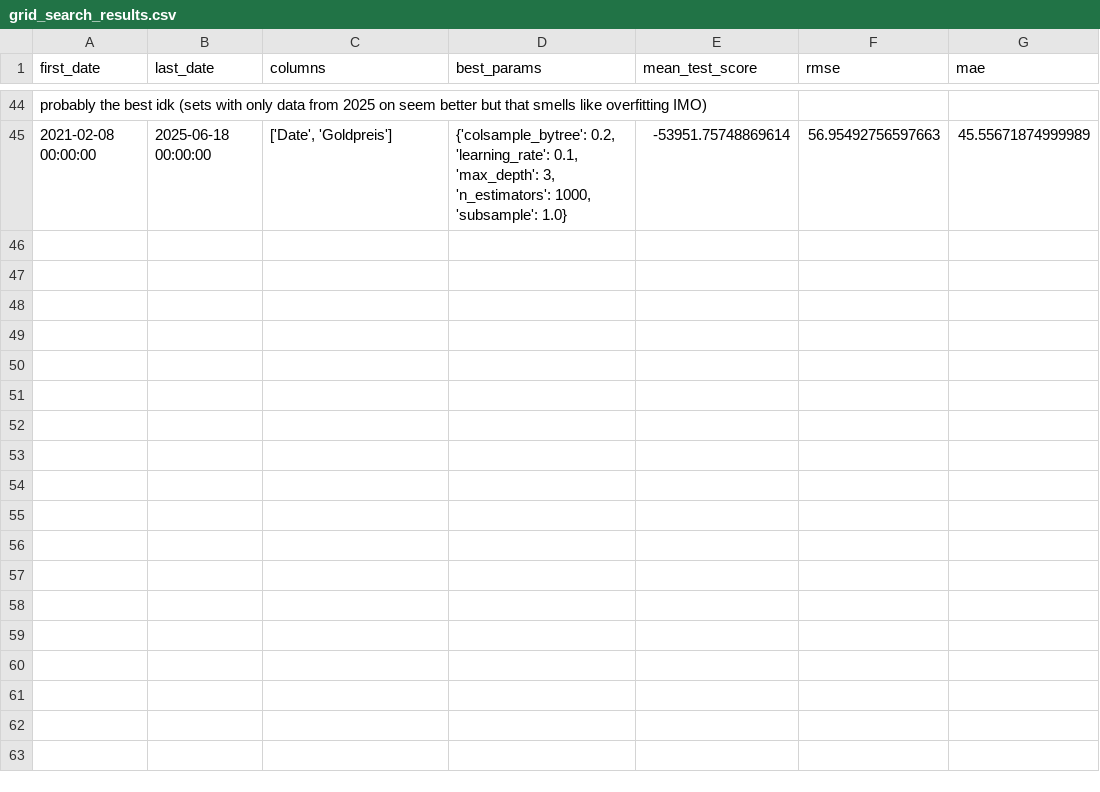
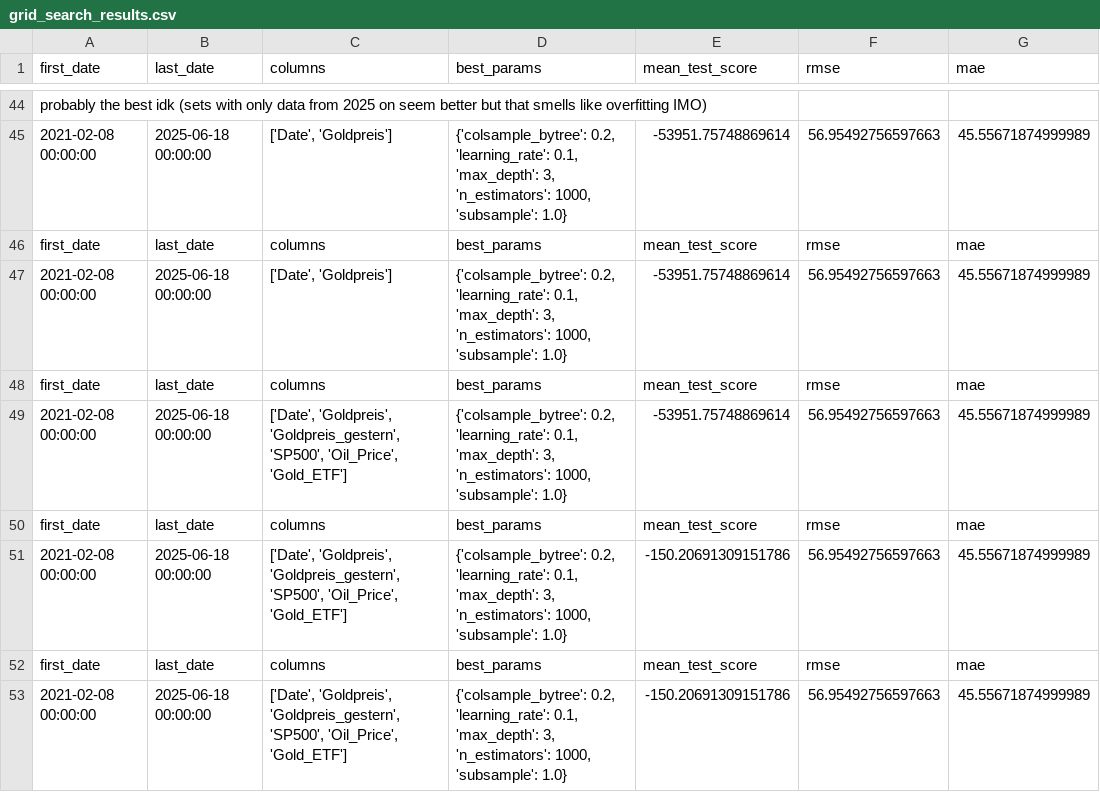
Before and after one commit to johannesscherpf/gold_price, a CSV file: Data/XGBoostDaten/grid_search_results.csv, drawn as a sheet; only a part is shown, gaps mark what is left out.

Commit message:
ran Skripts for Updated Data

```diff
--- a/Data/XGBoostDaten/grid_search_results.csv
+++ b/Data/XGBoostDaten/grid_search_results.csv
@@ -45 +45,9 @@ probably the best idk (sets with only data from 2025 on seem better but that sme
 2021-02-08 00:00:00,2025-06-18 00:00:00,"['Date', 'Goldpreis']","{'colsample_bytree': 0.2, 'learning_rate': 0.1, 'max_depth': 3, 'n_estimators': 1000, 'subsample': 1.0}",-53951.75748869614,56.95492756597663,45.55671874999989
+first_date,last_date,columns,best_params,mean_test_score,rmse,mae
+2021-02-08 00:00:00,2025-06-18 00:00:00,"['Date', 'Goldpreis']","{'colsample_bytree': 0.2, 'learning_rate': 0.1, 'max_depth': 3, 'n_estimators': 1000, 'subsample': 1.0}",-53951.75748869614,56.95492756597663,45.55671874999989
+first_date,last_date,columns,best_params,mean_test_score,rmse,mae
+2021-02-08 00:00:00,2025-06-18 00:00:00,"['Date', 'Goldpreis', 'Goldpreis_gestern', 'SP500', 'Oil_Price', 'Gold_ETF']","{'colsample_bytree': 0.2, 'learning_rate': 0.1, 'max_depth': 3, 'n_estimators': 1000, 'subsample': 1.0}",-53951.75748869614,56.95492756597663,45.55671874999989
+first_date,last_date,columns,best_params,mean_test_score,rmse,mae
+2021-02-08 00:00:00,2025-06-18 00:00:00,"['Date', 'Goldpreis', 'Goldpreis_gestern', 'SP500', 'Oil_Price', 'Gold_ETF']","{'colsample_bytree': 0.2, 'learning_rate': 0.1, 'max_depth': 3, 'n_estimators': 1000, 'subsample': 1.0}",-150.20691309151786,56.95492756597663,45.55671874999989
+first_date,last_date,columns,best_params,mean_test_score,rmse,mae
+2021-02-08 00:00:00,2025-06-18 00:00:00,"['Date', 'Goldpreis', 'Goldpreis_gestern', 'SP500', 'Oil_Price', 'Gold_ETF']","{'colsample_bytree': 0.2, 'learning_rate': 0.1, 'max_depth': 3, 'n_estimators': 1000, 'subsample': 1.0}",-150.20691309151786,56.95492756597663,45.55671874999989
```
Also changed, not shown: Data/Goldpreis.csv, Data/economic_factors.csv, 11 other files.
